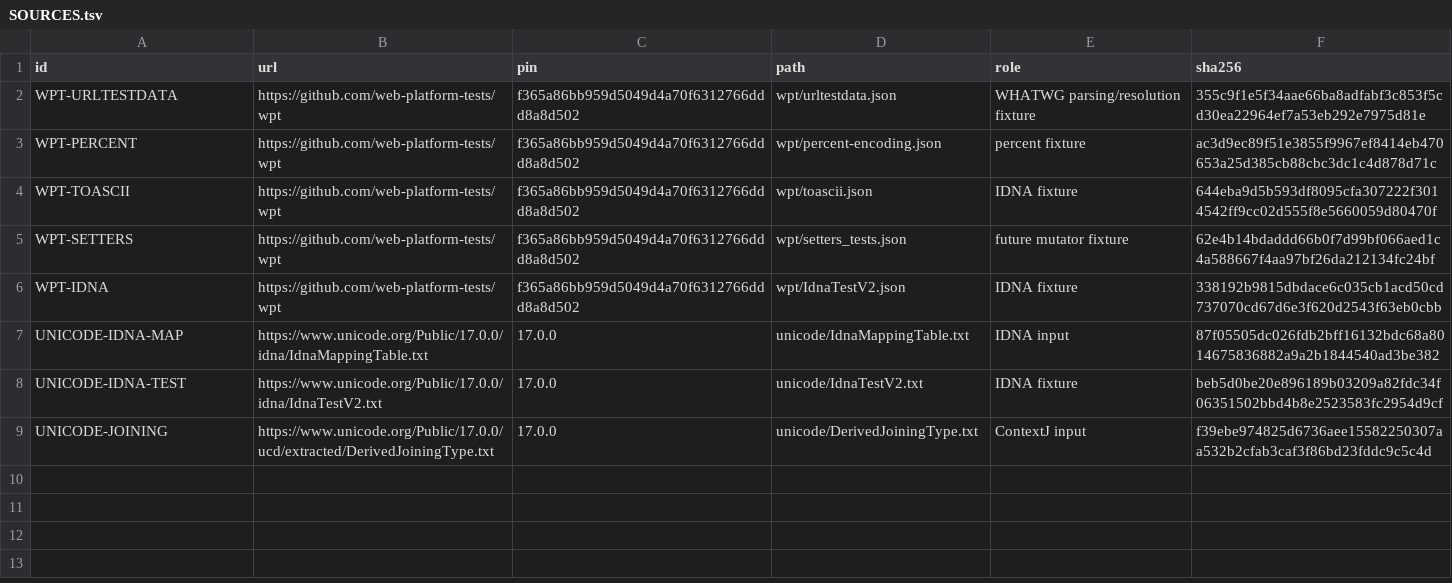
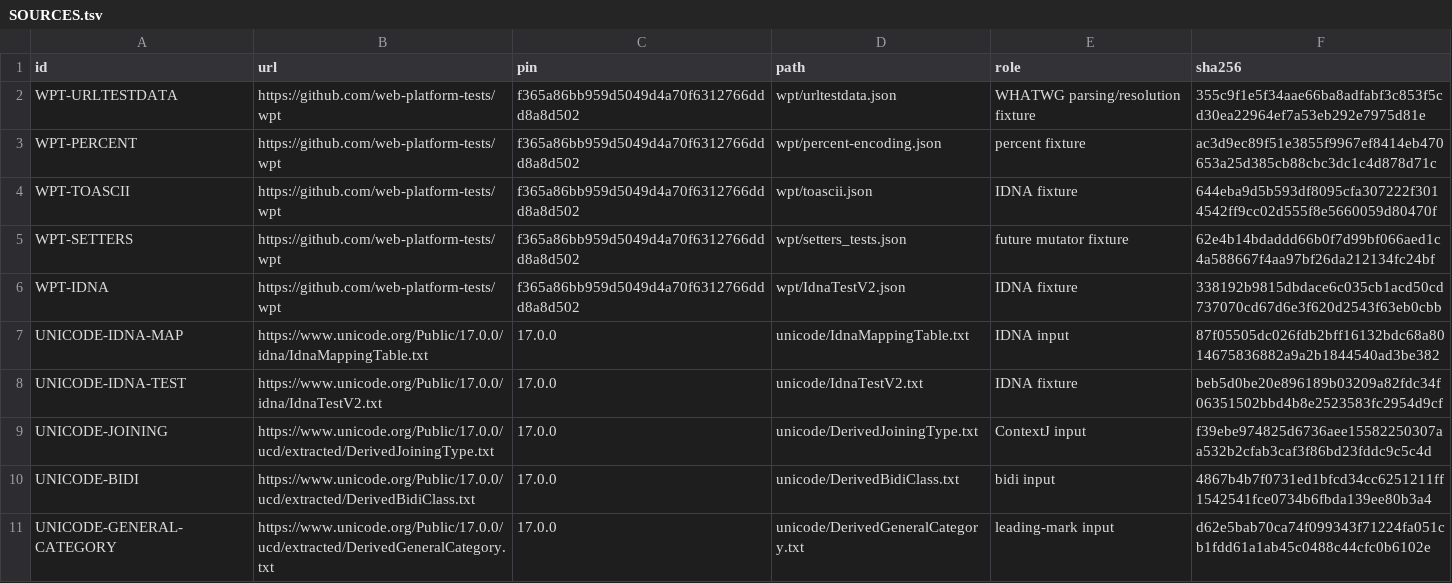
Before and after one commit to attestify/kernel-oss, a TSV file: test_data/url/SOURCES.tsv, drawn as a sheet.

Commit message:
chore(kernel-oss): add Unicode 17 IDNA properties

```diff
--- a/test_data/url/SOURCES.tsv
+++ b/test_data/url/SOURCES.tsv
@@ -9 +9,3 @@ UNICODE-IDNA-TEST	https://www.unicode.org/Public/17.0.0/idna/IdnaTestV2.txt	17.0
 UNICODE-JOINING	https://www.unicode.org/Public/17.0.0/ucd/extracted/DerivedJoiningType.txt	17.0.0	unicode/DerivedJoiningType.txt	ContextJ input	f39ebe974825d6736aee15582250307aa532b2cfab3caf3f86bd23fddc9c5c4d
+UNICODE-BIDI	https://www.unicode.org/Public/17.0.0/ucd/extracted/DerivedBidiClass.txt	17.0.0	unicode/DerivedBidiClass.txt	bidi input	4867b4b7f0731ed1bfcd34cc6251211ff1542541fce0734b6fbda139ee80b3a4
+UNICODE-GENERAL-CATEGORY	https://www.unicode.org/Public/17.0.0/ucd/extracted/DerivedGeneralCategory.txt	17.0.0	unicode/DerivedGeneralCategory.txt	leading-mark input	d62e5bab70ca74f099343f71224fa051cb1fdd61a1ab45c0488c44cfc0b6102e
```
Also changed, not shown: 5 other files.
